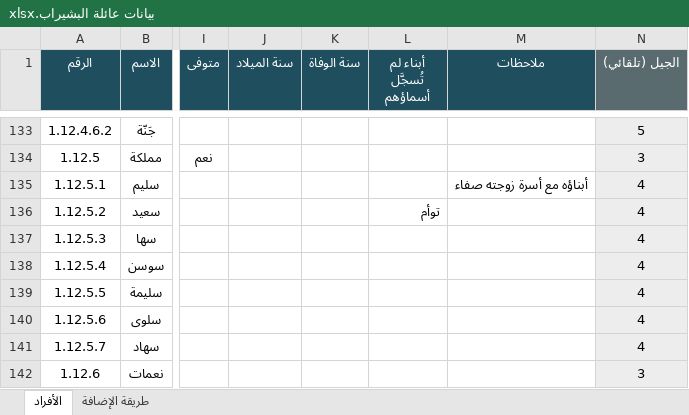
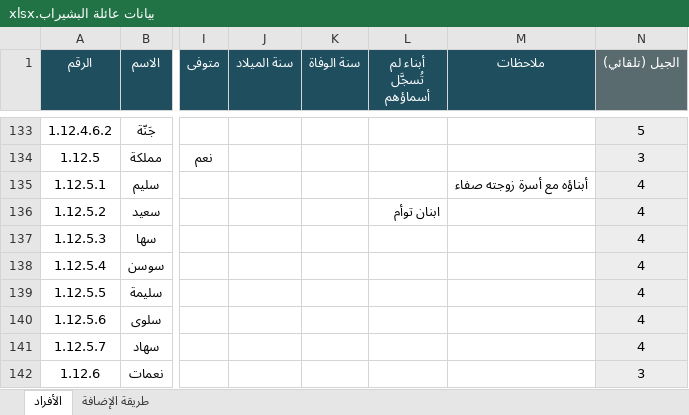
Before and after one commit to abdulhadibasheer11-debug/bashirab-family, an Excel workbook: source/بيانات عائلة البشيراب.xlsx, sheet الأفراد, drawn as a sheet; only a part is shown, gaps mark what is left out; values as stored, in another font and other column widths than the file's, no borders; the diff names each change by its address in the sheet, - before the commit and + after, or states it on an @@ line.

```diff
--- a/source/بيانات عائلة البشيراب.xlsx (sheet الأفراد)
+++ b/source/بيانات عائلة البشيراب.xlsx (sheet الأفراد)
-L136 (أبناء لم تُسجَّل أسماؤهم): توأم
+L136 (أبناء لم تُسجَّل أسماؤهم): ابنان توأم
```
Also changed, not shown: 5 other files.
